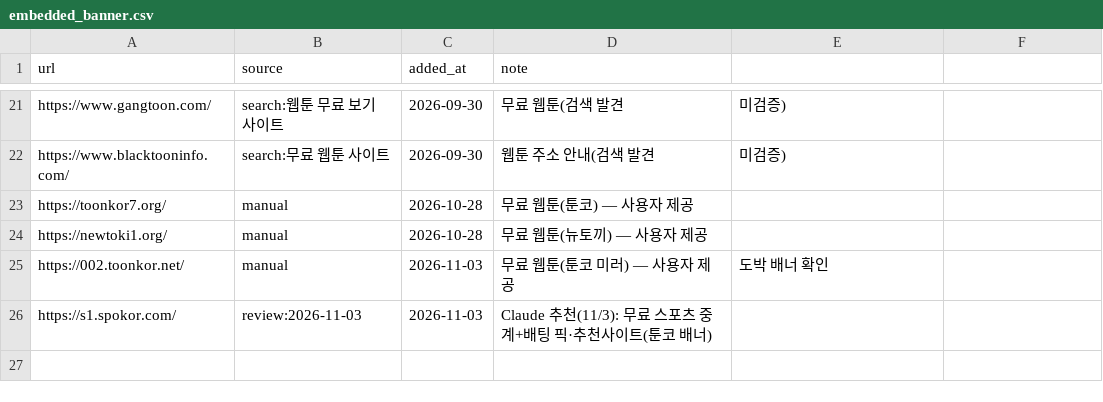
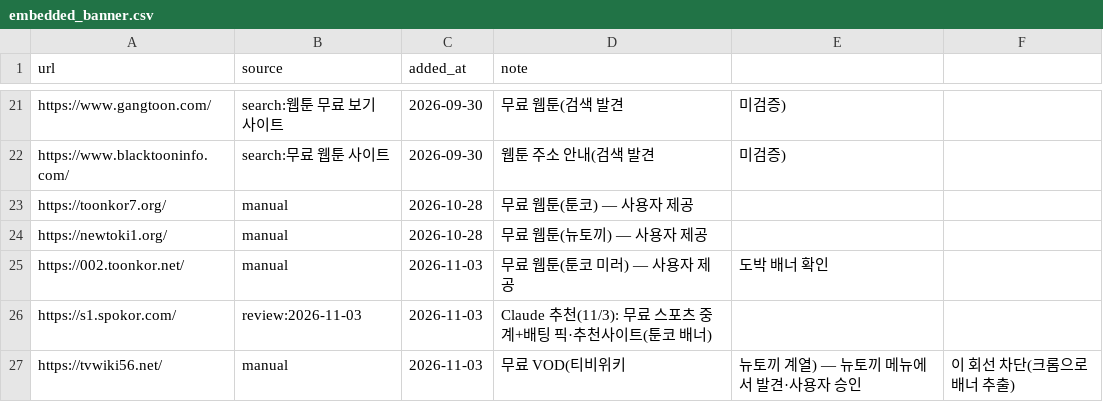
Before and after one commit to Holy-Min/gambling-content-detection, a CSV file: seeds/embedded_banner.csv, drawn as a sheet; only a part is shown, gaps mark what is left out.

```diff
--- a/seeds/embedded_banner.csv
+++ b/seeds/embedded_banner.csv
@@ -26 +26,2 @@ https://002.toonkor.net/,manual,2026-11-03,무료 웹툰(툰코 미러) — 사
 https://s1.spokor.com/,review:2026-11-03,2026-11-03,Claude 추천(11/3): 무료 스포츠 중계+배팅 픽·추천사이트(툰코 배너)
+https://tvwiki56.net/,manual,2026-11-03,무료 VOD(티비위키, 뉴토끼 계열) — 뉴토끼 메뉴에서 발견·사용자 승인, 이 회선 차단(크롬으로 배너 추출)
```
Also changed, not shown: seeds/candidates.csv, seeds/gambling.csv, 2 other files.
